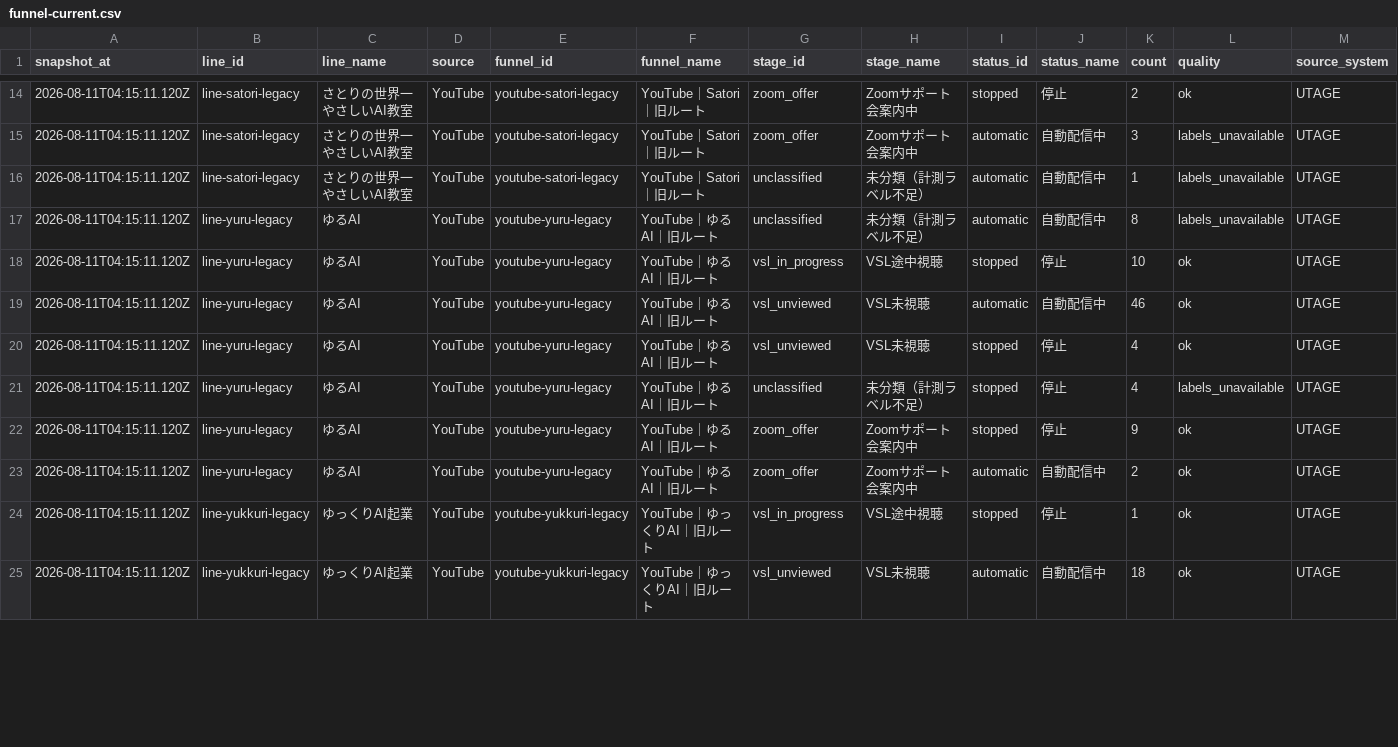
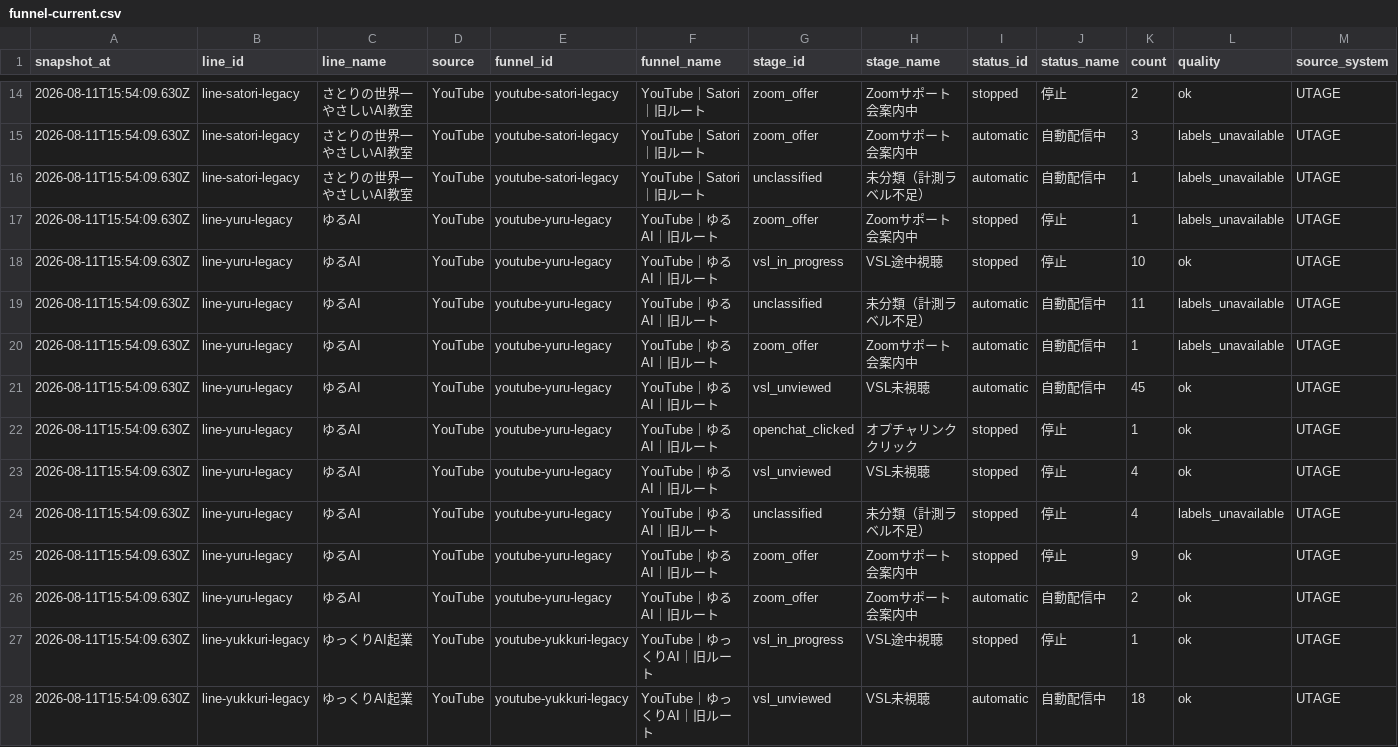
Before and after one commit to puuku0510/suya-youtube-line-dashboard, a CSV file: funnel-current.csv, drawn as a sheet; only a part is shown, gaps mark what is left out; the diff covers the shown part only.

```diff
--- a/funnel-current.csv
+++ b/funnel-current.csv
@@ -14,12 +14,15 @@ snapshot_at,line_id,line_name,source,funnel_id,funnel_name,stage_id,stage_name,s
-2026-08-11T04:15:11.120Z,line-satori-legacy,さとりの世界一やさしいAI教室,YouTube,youtube-satori-legacy,YouTube｜Satori｜旧ルート,zoom_offer,Zoomサポート会案内中,stopped,停止,2,ok,UTAGE
-2026-08-11T04:15:11.120Z,line-satori-legacy,さとりの世界一やさしいAI教室,YouTube,youtube-satori-legacy,YouTube｜Satori｜旧ルート,zoom_offer,Zoomサポート会案内中,automatic,自動配信中,3,labels_unavailable,UTAGE
-2026-08-11T04:15:11.120Z,line-satori-legacy,さとりの世界一やさしいAI教室,YouTube,youtube-satori-legacy,YouTube｜Satori｜旧ルート,unclassified,未分類（計測ラベル不足）,automatic,自動配信中,1,labels_unavailable,UTAGE
-2026-08-11T04:15:11.120Z,line-yuru-legacy,ゆるAI,YouTube,youtube-yuru-legacy,YouTube｜ゆるAI｜旧ルート,unclassified,未分類（計測ラベル不足）,automatic,自動配信中,8,labels_unavailable,UTAGE
-2026-08-11T04:15:11.120Z,line-yuru-legacy,ゆるAI,YouTube,youtube-yuru-legacy,YouTube｜ゆるAI｜旧ルート,vsl_in_progress,VSL途中視聴,stopped,停止,10,ok,UTAGE
-2026-08-11T04:15:11.120Z,line-yuru-legacy,ゆるAI,YouTube,youtube-yuru-legacy,YouTube｜ゆるAI｜旧ルート,vsl_unviewed,VSL未視聴,automatic,自動配信中,46,ok,UTAGE
-2026-08-11T04:15:11.120Z,line-yuru-legacy,ゆるAI,YouTube,youtube-yuru-legacy,YouTube｜ゆるAI｜旧ルート,vsl_unviewed,VSL未視聴,stopped,停止,4,ok,UTAGE
-2026-08-11T04:15:11.120Z,line-yuru-legacy,ゆるAI,YouTube,youtube-yuru-legacy,YouTube｜ゆるAI｜旧ルート,unclassified,未分類（計測ラベル不足）,stopped,停止,4,labels_unavailable,UTAGE
-2026-08-11T04:15:11.120Z,line-yuru-legacy,ゆるAI,YouTube,youtube-yuru-legacy,YouTube｜ゆるAI｜旧ルート,zoom_offer,Zoomサポート会案内中,stopped,停止,9,ok,UTAGE
-2026-08-11T04:15:11.120Z,line-yuru-legacy,ゆるAI,YouTube,youtube-yuru-legacy,YouTube｜ゆるAI｜旧ルート,zoom_offer,Zoomサポート会案内中,automatic,自動配信中,2,ok,UTAGE
-2026-08-11T04:15:11.120Z,line-yukkuri-legacy,ゆっくりAI起業,YouTube,youtube-yukkuri-legacy,YouTube｜ゆっくりAI｜旧ルート,vsl_in_progress,VSL途中視聴,stopped,停止,1,ok,UTAGE
-2026-08-11T04:15:11.120Z,line-yukkuri-legacy,ゆっくりAI起業,YouTube,youtube-yukkuri-legacy,YouTube｜ゆっくりAI｜旧ルート,vsl_unviewed,VSL未視聴,automatic,自動配信中,18,ok,UTAGE
+2026-08-11T15:54:09.630Z,line-satori-legacy,さとりの世界一やさしいAI教室,YouTube,youtube-satori-legacy,YouTube｜Satori｜旧ルート,zoom_offer,Zoomサポート会案内中,stopped,停止,2,ok,UTAGE
+2026-08-11T15:54:09.630Z,line-satori-legacy,さとりの世界一やさしいAI教室,YouTube,youtube-satori-legacy,YouTube｜Satori｜旧ルート,zoom_offer,Zoomサポート会案内中,automatic,自動配信中,3,labels_unavailable,UTAGE
+2026-08-11T15:54:09.630Z,line-satori-legacy,さとりの世界一やさしいAI教室,YouTube,youtube-satori-legacy,YouTube｜Satori｜旧ルート,unclassified,未分類（計測ラベル不足）,automatic,自動配信中,1,labels_unavailable,UTAGE
+2026-08-11T15:54:09.630Z,line-yuru-legacy,ゆるAI,YouTube,youtube-yuru-legacy,YouTube｜ゆるAI｜旧ルート,zoom_offer,Zoomサポート会案内中,stopped,停止,1,labels_unavailable,UTAGE
+2026-08-11T15:54:09.630Z,line-yuru-legacy,ゆるAI,YouTube,youtube-yuru-legacy,YouTube｜ゆるAI｜旧ルート,vsl_in_progress,VSL途中視聴,stopped,停止,10,ok,UTAGE
+2026-08-11T15:54:09.630Z,line-yuru-legacy,ゆるAI,YouTube,youtube-yuru-legacy,YouTube｜ゆるAI｜旧ルート,unclassified,未分類（計測ラベル不足）,automatic,自動配信中,11,labels_unavailable,UTAGE
+2026-08-11T15:54:09.630Z,line-yuru-legacy,ゆるAI,YouTube,youtube-yuru-legacy,YouTube｜ゆるAI｜旧ルート,zoom_offer,Zoomサポート会案内中,automatic,自動配信中,1,labels_unavailable,UTAGE
+2026-08-11T15:54:09.630Z,line-yuru-legacy,ゆるAI,YouTube,youtube-yuru-legacy,YouTube｜ゆるAI｜旧ルート,vsl_unviewed,VSL未視聴,automatic,自動配信中,45,ok,UTAGE
+2026-08-11T15:54:09.630Z,line-yuru-legacy,ゆるAI,YouTube,youtube-yuru-legacy,YouTube｜ゆるAI｜旧ルート,openchat_clicked,オプチャリンククリック,stopped,停止,1,ok,UTAGE
+2026-08-11T15:54:09.630Z,line-yuru-legacy,ゆるAI,YouTube,youtube-yuru-legacy,YouTube｜ゆるAI｜旧ルート,vsl_unviewed,VSL未視聴,stopped,停止,4,ok,UTAGE
+2026-08-11T15:54:09.630Z,line-yuru-legacy,ゆるAI,YouTube,youtube-yuru-legacy,YouTube｜ゆるAI｜旧ルート,unclassified,未分類（計測ラベル不足）,stopped,停止,4,labels_unavailable,UTAGE
+2026-08-11T15:54:09.630Z,line-yuru-legacy,ゆるAI,YouTube,youtube-yuru-legacy,YouTube｜ゆるAI｜旧ルート,zoom_offer,Zoomサポート会案内中,stopped,停止,9,ok,UTAGE
+2026-08-11T15:54:09.630Z,line-yuru-legacy,ゆるAI,YouTube,youtube-yuru-legacy,YouTube｜ゆるAI｜旧ルート,zoom_offer,Zoomサポート会案内中,automatic,自動配信中,2,ok,UTAGE
+2026-08-11T15:54:09.630Z,line-yukkuri-legacy,ゆっくりAI起業,YouTube,youtube-yukkuri-legacy,YouTube｜ゆっくりAI｜旧ルート,vsl_in_progress,VSL途中視聴,stopped,停止,1,ok,UTAGE
+2026-08-11T15:54:09.630Z,line-yukkuri-legacy,ゆっくりAI起業,YouTube,youtube-yukkuri-legacy,YouTube｜ゆっくりAI｜旧ルート,vsl_unviewed,VSL未視聴,automatic,自動配信中,18,ok,UTAGE
```
Also changed, not shown: 2 added rows, 2 removed rows and 15 edited cells elsewhere in this file, funnel-cohort.csv, funnel-sync-health.csv, 1 other file.
